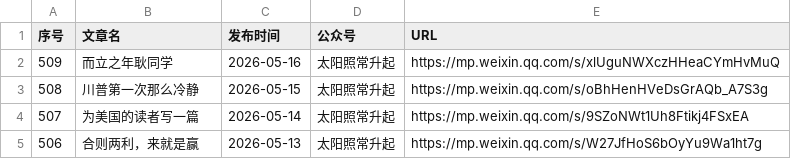
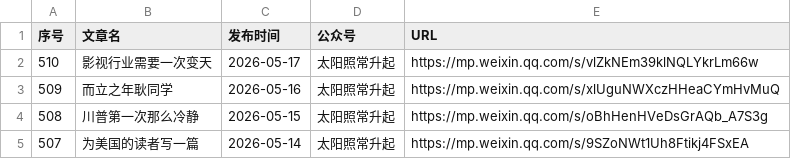
Before and after one commit to 531014023/Backup-of-articles-from-the-The-Sun-Also-Rises-WeChat-official-account, a CSV file: articles_with_publish_date.csv, drawn as a sheet; only a part is shown; the shorter side is filled out with more unchanged rows.

Commit message:
feat: 添加微信文章 2026-05-17 影视行业需要一次变天

```diff
--- a/articles_with_publish_date.csv
+++ b/articles_with_publish_date.csv
@@ -1,2 +1,3 @@
 序号,文章名,发布时间,公众号,URL
+510,影视行业需要一次变天,2026-05-17,太阳照常升起,https://mp.weixin.qq.com/s/vlZkNEm39klNQLYkrLm66w
 509,而立之年耿同学,2026-05-16,太阳照常升起,https://mp.weixin.qq.com/s/xlUguNWXczHHeaCYmHvMuQ
```
Also changed, not shown: 4 other files.
